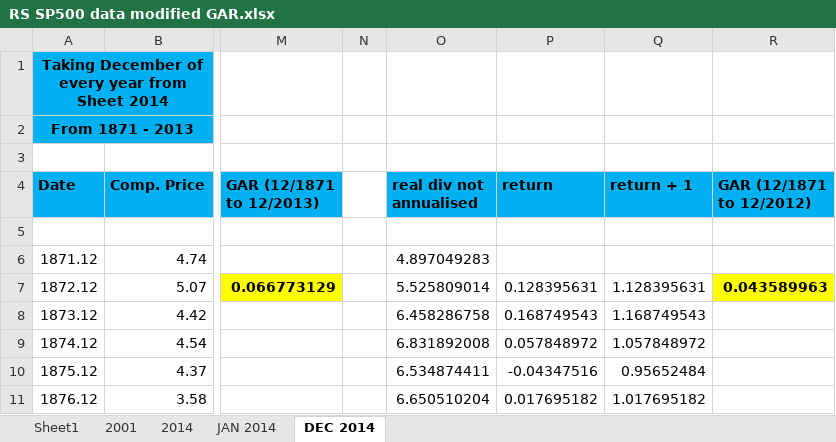
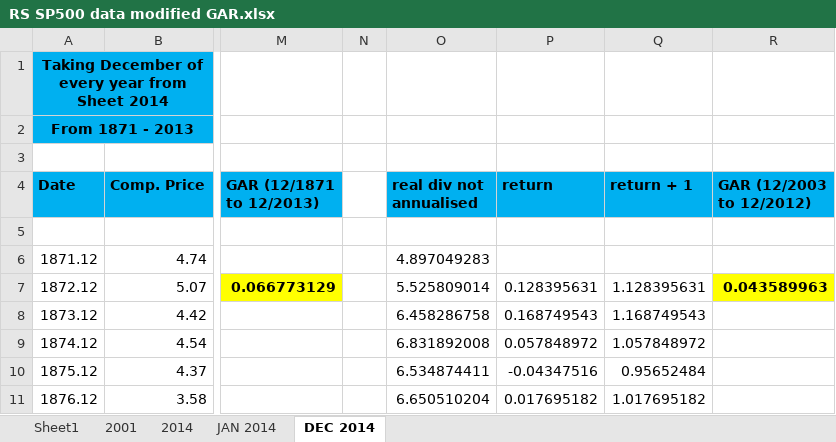
Before and after one commit to yam0d/honours-project, an Excel workbook: Excel/RS SP500 data modified GAR.xlsx, sheet DEC 2014, drawn as a sheet; only a part is shown, gaps mark what is left out; values as stored, in another font and other column widths than the file's, no borders; the diff names each change by its address in the sheet, - before the commit and + after, or states it on an @@ line.

```diff
--- a/Excel/RS SP500 data modified GAR.xlsx (sheet DEC 2014)
+++ b/Excel/RS SP500 data modified GAR.xlsx (sheet DEC 2014)
-R4: GAR (12/1871 to 12/2012)
+R4: GAR (12/2003 to 12/2012)
```
Also changed, not shown: sheet JAN 2014, sheet 2014, 5 other files.
